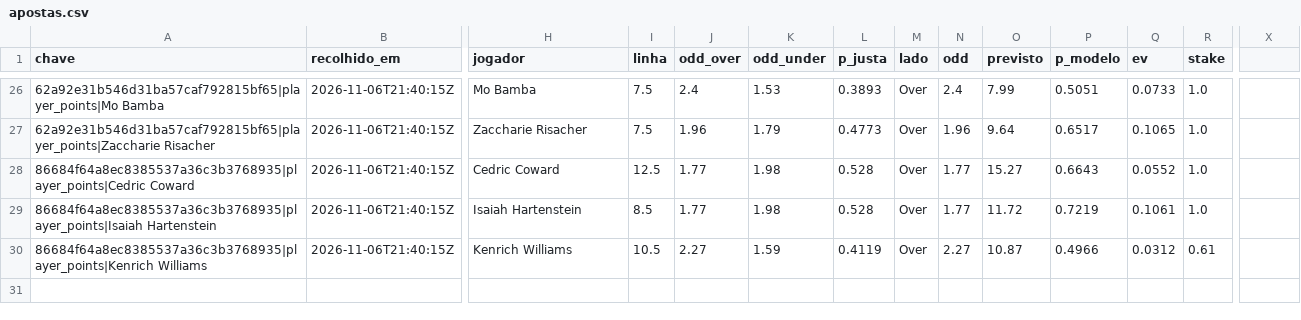
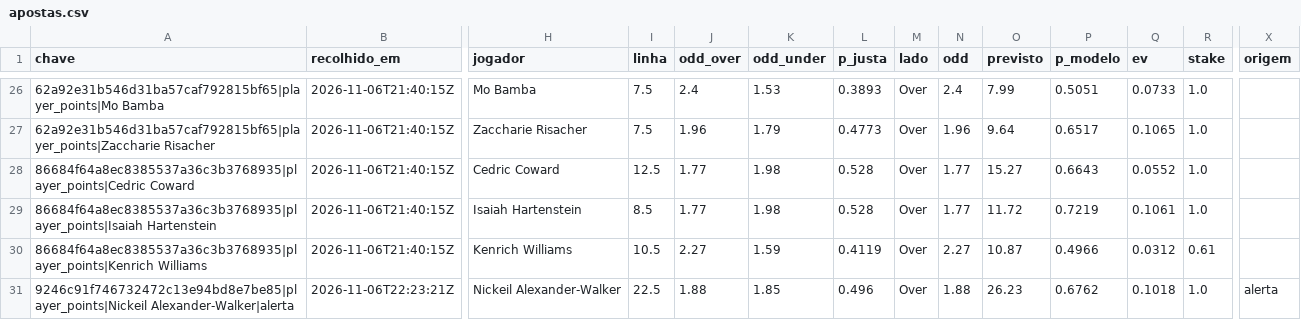
Before and after one commit to gpvrosa-oss/nba-odds, a CSV file: props/apostas.csv, drawn as a sheet; only a part is shown, gaps mark what is left out; rows hold the shown columns only; the diff names each change by its address in the sheet, - before the commit and + after, or states it on an @@ line.

```diff
--- a/props/apostas.csv
+++ b/props/apostas.csv
-X1: (empty)
+X1: origem
+row 31: 9246c91f746732472c13e94bd8e7be85|player_points|Nickeil Alexander-Walker|alerta | 2026-11-06T22:23:21Z | Nickeil Alexander-Walker | 22.5 | 1.88 | 1.85 | 0.496 | Over | 1.88 | 26.23 | 0.6762 | 0.1018 | 1.0 | alerta
```
Also changed, not shown: props/2026-11-06.csv, 5 other files.
